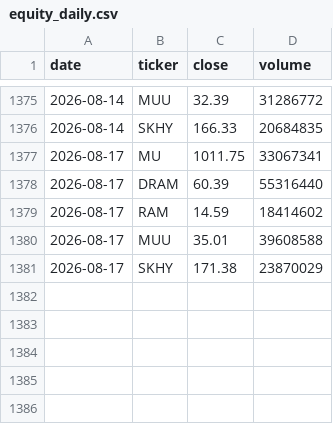
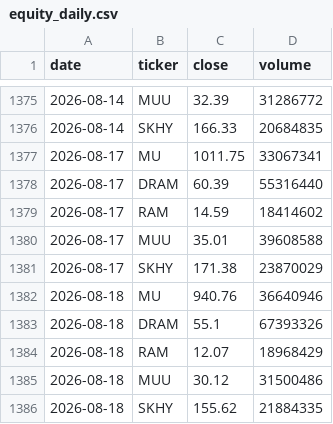
Before and after one commit to hthommasson/memory-market-tracker, a CSV file: docs/data/equity_daily.csv, drawn as a sheet; only a part is shown, gaps mark what is left out.

```diff
--- a/docs/data/equity_daily.csv
+++ b/docs/data/equity_daily.csv
@@ -1381 +1381,6 @@ date,ticker,close,volume
 2026-08-17,SKHY,171.38,23870029
+2026-08-18,MU,940.76,36640946
+2026-08-18,DRAM,55.1,67393326
+2026-08-18,RAM,12.07,18968429
+2026-08-18,MUU,30.12,31500486
+2026-08-18,SKHY,155.62,21884335
```
Also changed, not shown: docs/data/dist_obs.csv, docs/data/monthly_series.csv, 5 other files.
